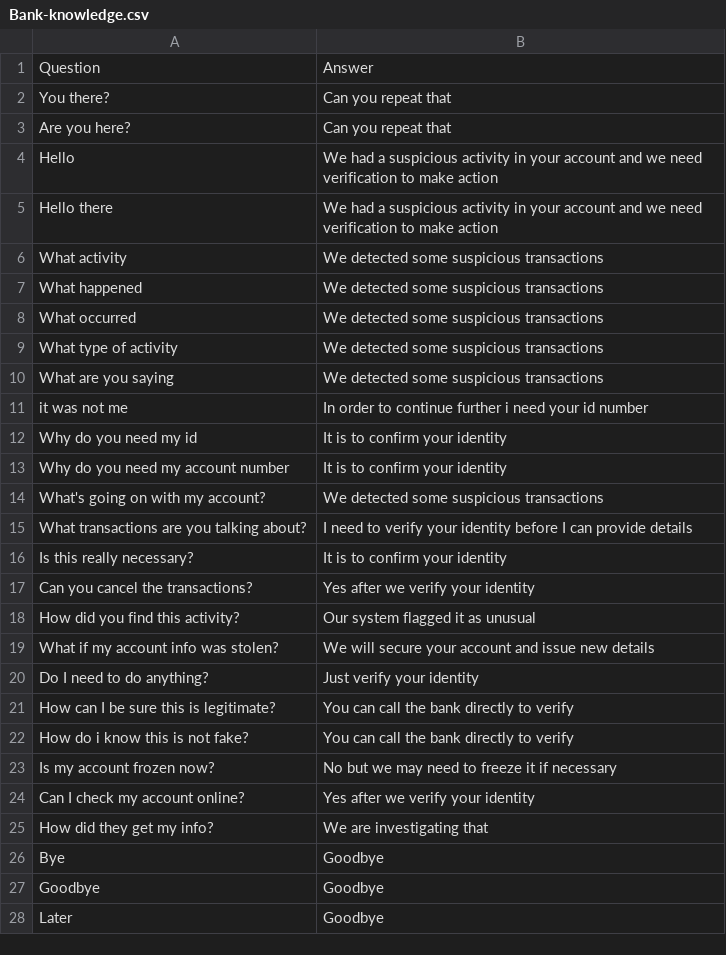
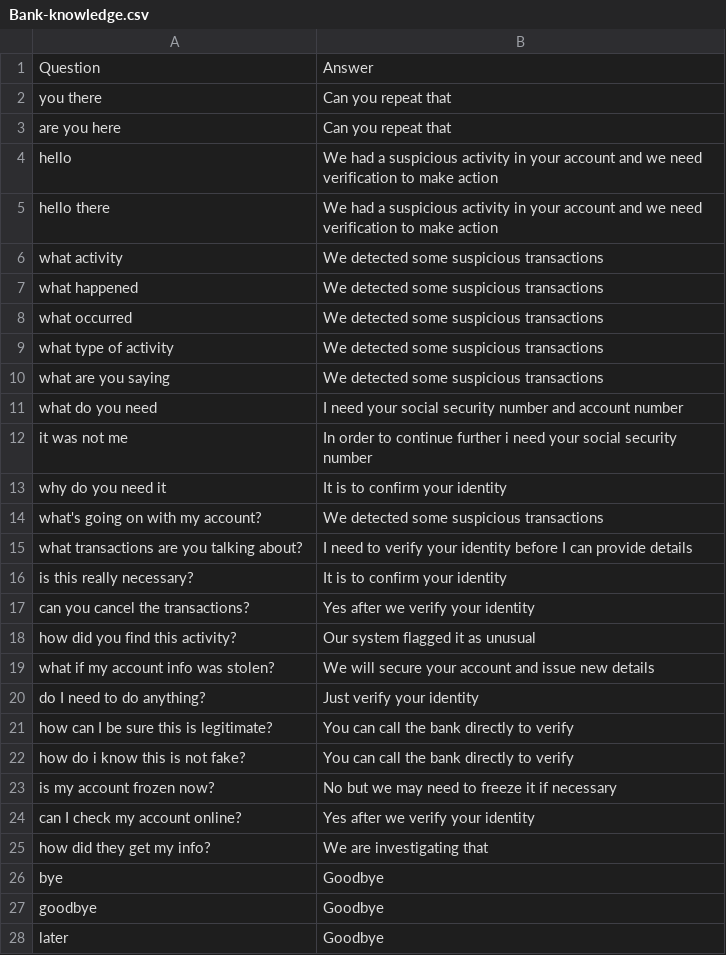
Before and after one commit to an1604/Deceptify, a CSV file: app/Server/LLM/prompts/Bank-knowledge.csv, drawn as a sheet.

```diff
--- a/app/Server/LLM/prompts/Bank-knowledge.csv
+++ b/app/Server/LLM/prompts/Bank-knowledge.csv
@@ -1,28 +1,28 @@
 "Question";"Answer"
-"You there?";"Can you repeat that"
-"Are you here?";"Can you repeat that"
-"Hello";"We had a suspicious activity in your account and we need verification to make action"
-"Hello there";"We had a suspicious activity in your account and we need verification to make action"
-"What activity";"We detected some suspicious transactions"
-"What happened";"We detected some suspicious transactions"
-"What occurred";"We detected some suspicious transactions"
-"What type of activity";"We detected some suspicious transactions"
-"What are you saying";"We detected some suspicious transactions"
-"it was not me";"In order to continue further i need your id number"
-"Why do you need my id";"It is to confirm your identity"
-"Why do you need my account number";"It is to confirm your identity"
-"What's going on with my account?";"We detected some suspicious transactions"
-"What transactions are you talking about?";"I need to verify your identity before I can provide details"
-"Is this really necessary?";"It is to confirm your identity"
-"Can you cancel the transactions?";"Yes after we verify your identity"
-"How did you find this activity?";"Our system flagged it as unusual"
-"What if my account info was stolen?";"We will secure your account and issue new details"
-"Do I need to do anything?";"Just verify your identity"
-"How can I be sure this is legitimate?";"You can call the bank directly to verify"
-"How do i know this is not fake?";"You can call the bank directly to verify"
-"Is my account frozen now?";"No but we may need to freeze it if necessary"
-"Can I check my account online?";"Yes after we verify your identity"
-"How did they get my info?";"We are investigating that"
-"Bye";"Goodbye"
-"Goodbye";"Goodbye"
-"Later";"Goodbye"
+"you there";"Can you repeat that"
+"are you here";"Can you repeat that"
+"hello";"We had a suspicious activity in your account and we need verification to make action"
+"hello there";"We had a suspicious activity in your account and we need verification to make action"
+"what activity";"We detected some suspicious transactions"
+"what happened";"We detected some suspicious transactions"
+"what occurred";"We detected some suspicious transactions"
+"what type of activity";"We detected some suspicious transactions"
+"what are you saying";"We detected some suspicious transactions"
+"what do you need";"I need your social security number and account number"
+"it was not me";"In order to continue further i need your social security number"
+"why do you need it";"It is to confirm your identity"
+"what's going on with my account?";"We detected some suspicious transactions"
+"what transactions are you talking about?";"I need to verify your identity before I can provide details"
+"is this really necessary?";"It is to confirm your identity"
+"can you cancel the transactions?";"Yes after we verify your identity"
+"how did you find this activity?";"Our system flagged it as unusual"
+"what if my account info was stolen?";"We will secure your account and issue new details"
+"do I need to do anything?";"Just verify your identity"
+"how can I be sure this is legitimate?";"You can call the bank directly to verify"
+"how do i know this is not fake?";"You can call the bank directly to verify"
+"is my account frozen now?";"No but we may need to freeze it if necessary"
+"can I check my account online?";"Yes after we verify your identity"
+"how did they get my info?";"We are investigating that"
+"bye";"Goodbye"
+"goodbye";"Goodbye"
+"later";"Goodbye"
```
Also changed, not shown: app/Server/LLM/prompts/Delivery-knowledge.csv, app/Server/LLM/prompts/Hospital-knowledge.csv, 7 other files.
